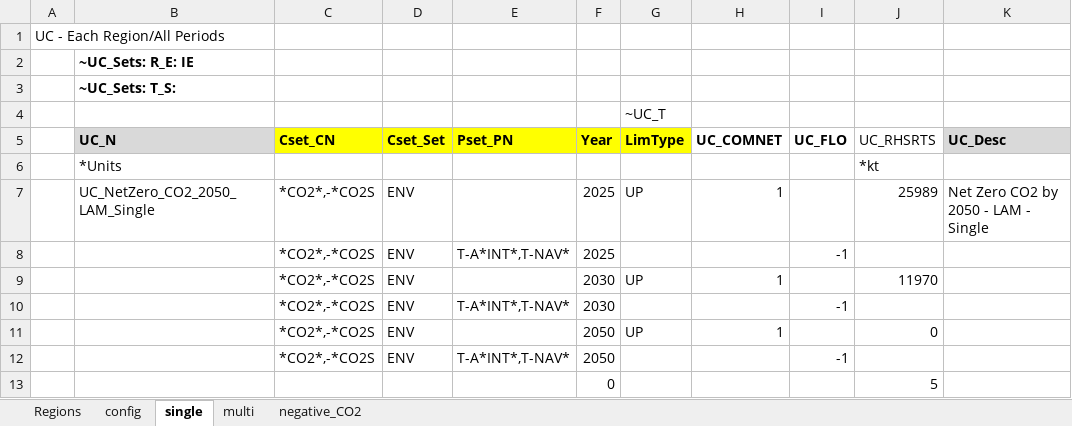
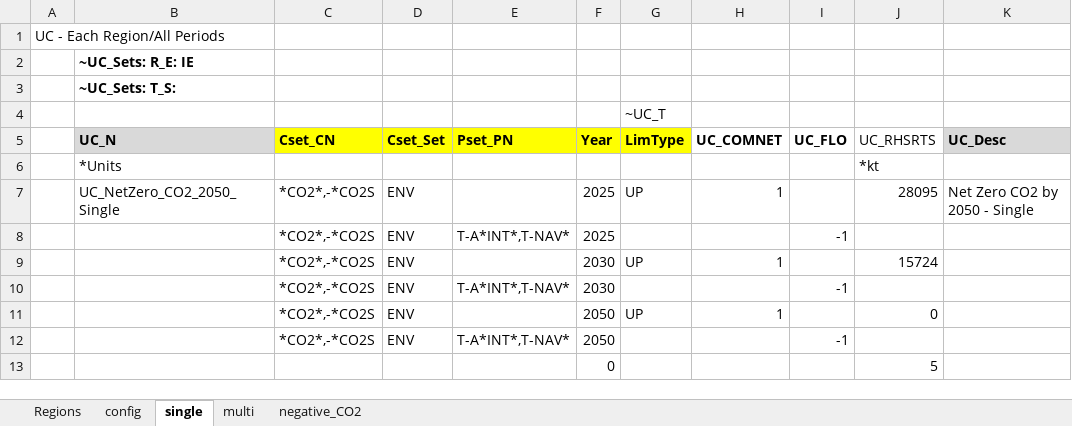
Before and after one commit to MaREI-EPMG/TIM-archived, an Excel workbook: SuppXLS/Scen_SYS_ZeroCO2_CAP21-LAM.xlsx, sheet single, drawn as a sheet; values as stored, in another font and other column widths than the file's, no borders; the diff names each change by its address in the sheet, - before the commit and + after, or states it on an @@ line.

Commit message:
Update Zero CO2 scenarios names and variants

```diff
--- a/SuppXLS/Scen_SYS_ZeroCO2_CAP21-LAM.xlsx (sheet single)
+++ b/SuppXLS/Scen_SYS_ZeroCO2_CAP21-LAM.xlsx (sheet single)
-B7 (UC_N): UC_NetZero_CO2_2050_LAM_Single
+B7 (UC_N): UC_NetZero_CO2_2050_Single
-J7 (UC_RHSRTS): 25989
+J7 (UC_RHSRTS): 28095
-K7 (UC_Desc): Net Zero CO2 by 2050 - LAM - Single
+K7 (UC_Desc): Net Zero CO2 by 2050 - Single
-J9 (UC_RHSRTS): 11970
+J9 (UC_RHSRTS): 15724
```
Also changed, not shown: sheet config, sheet multi, 3 other files.
